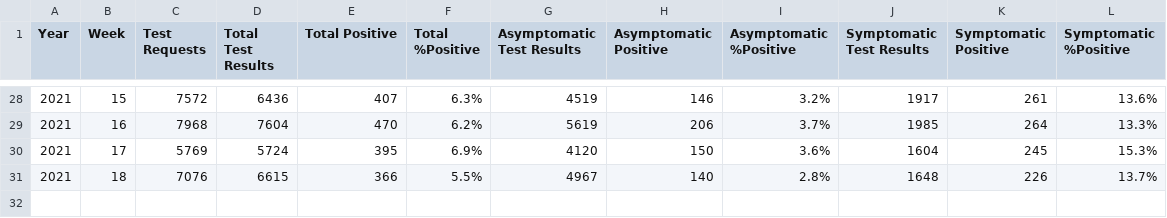
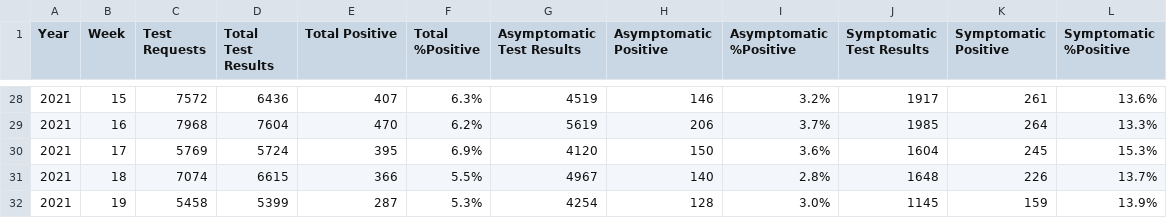
Before and after one commit to minvws/nl-covid19-notification-app-statistics, a CSV file: statistics/ggd_weekly_tests_following_notification_CM.csv, drawn as a sheet; only a part is shown, gaps mark what is left out.

Commit message:
Update GGD weekly test results following CM notification

```diff
--- a/statistics/ggd_weekly_tests_following_notification_CM.csv
+++ b/statistics/ggd_weekly_tests_following_notification_CM.csv
@@ -30,2 +30,3 @@
 2021,17,5769,5724,395,6.9%,4120,150,3.6%,1604,245,15.3%
-2021,18,7076,6615,366,5.5%,4967,140,2.8%,1648,226,13.7%
+2021,18,7074,6615,366,5.5%,4967,140,2.8%,1648,226,13.7%
+2021,19,5458,5399,287,5.3%,4254,128,3.0%,1145,159,13.9%
```
